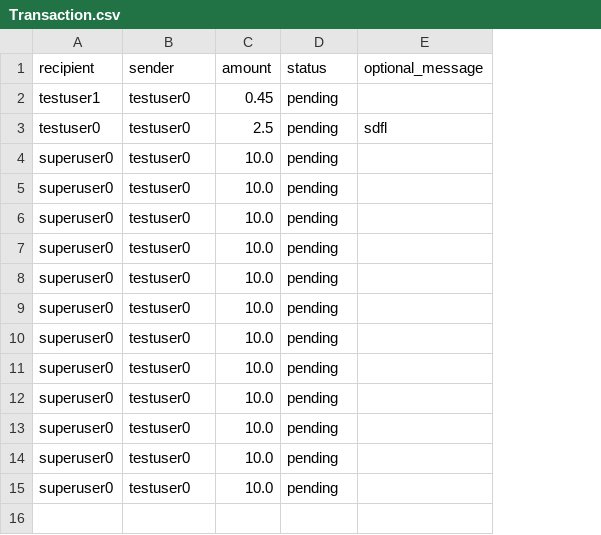
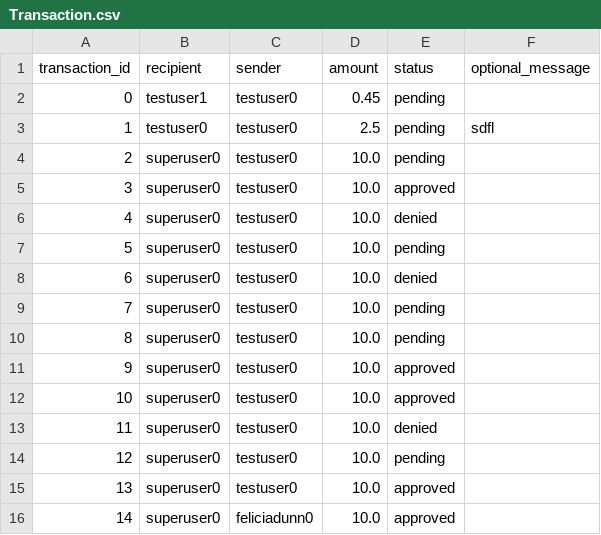
Before and after one commit to ahalyasanjiv/turkSystem, a CSV file: database/Transaction.csv, drawn as a sheet; removed rows and columns are numbered as before the commit, all else as after; the diff names each change by its address in the sheet, - before the commit and + after, or states it on an @@ line.

Commit message:
Added transaction approval/denial

```diff
--- a/database/Transaction.csv
+++ b/database/Transaction.csv
+column A (transaction_id), rows 2-4: 0 | 1 | 2; rows 9-10: 7 | 8; rows 14-16: 12 | 13 | 14
+row 5: 3 | superuser0 | testuser0 | 10.0 | approved
+row 6: 4 | superuser0 | testuser0 | 10.0 | denied
@@ row 10 moved to row 7: 5 @@
+row 8: 6 | superuser0 | testuser0 | 10.0 | denied
+row 11: 9 | superuser0 | testuser0 | 10.0 | approved
+row 12: 10 | superuser0 | testuser0 | 10.0 | approved
+row 13: 11 | superuser0 | testuser0 | 10.0 | denied
-E15:E16 (status): pending
+E15:E16 (status): approved
-C16 (sender): testuser0
+C16 (sender): feliciadunn0
-row 11: superuser0 | testuser0 | 10.0 | pending
-row 12: superuser0 | testuser0 | 10.0 | pending
-row 13: superuser0 | testuser0 | 10.0 | pending
-row 14: superuser0 | testuser0 | 10.0 | pending
-row 15: superuser0 | testuser0 | 10.0 | pending
```
Also changed, not shown: database/Applicant.csv, database/Client.csv, 11 other files.
